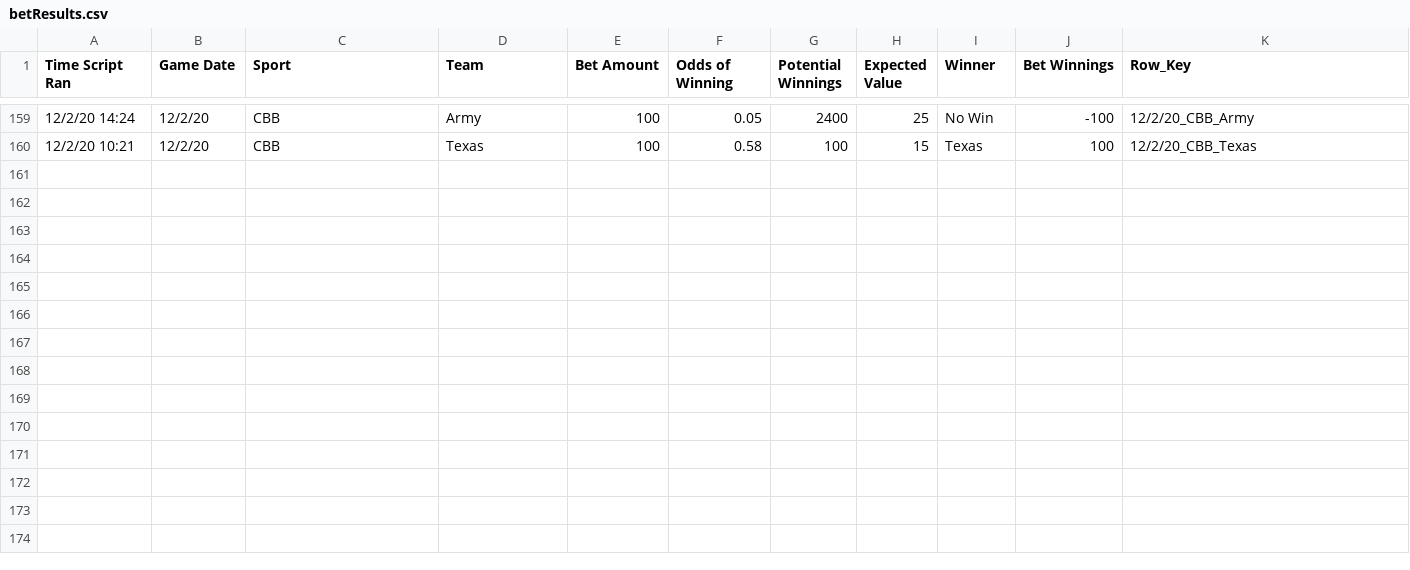
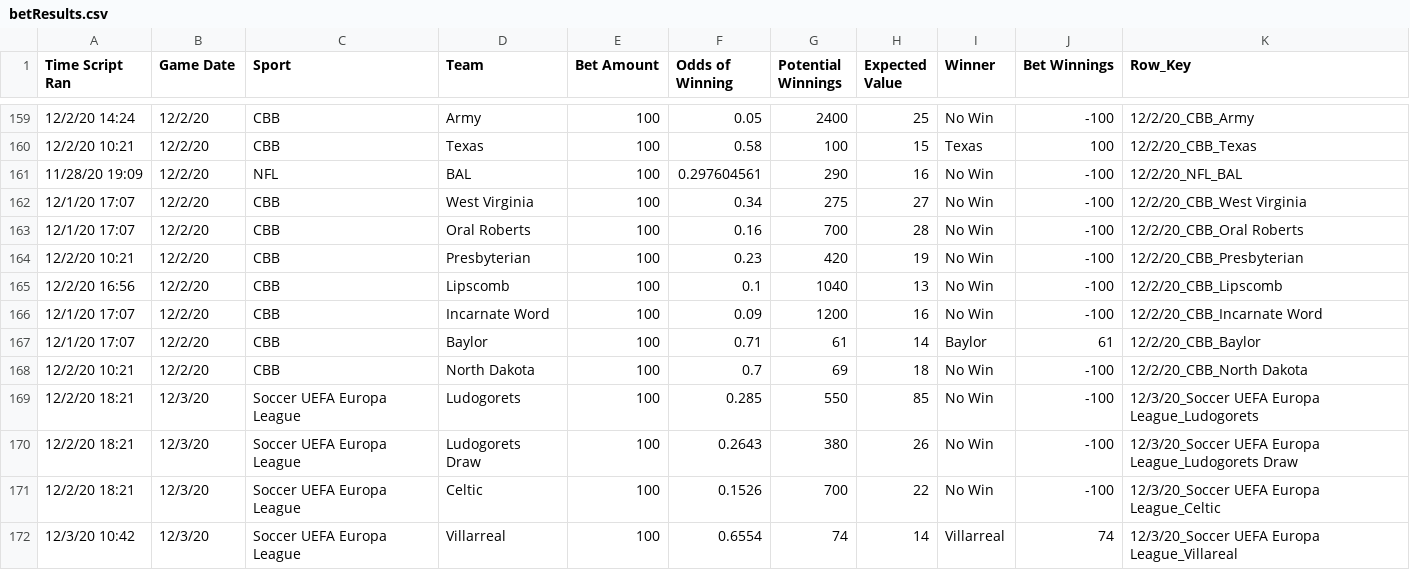
Before and after one commit to zlessner/Sports-Odds-Model, a CSV file: model/betResults.csv, drawn as a sheet; only a part is shown, gaps mark what is left out; the diff names each change by its address in the sheet, - before the commit and + after, or states it on an @@ line.

Commit message:
added feature so result has to be final for it to be added to soccer games

```diff
--- a/model/betResults.csv
+++ b/model/betResults.csv
+row 161: 11/28/20 19:09 | 12/2/20 | NFL | BAL | 100 | 0.297604561 | 290 | 16 | No Win | -100 | 12/2/20_NFL_BAL
+row 162: 12/1/20 17:07 | 12/2/20 | CBB | West Virginia | 100 | 0.34 | 275 | 27 | No Win | -100 | 12/2/20_CBB_West Virginia
+row 163: 12/1/20 17:07 | 12/2/20 | CBB | Oral Roberts | 100 | 0.16 | 700 | 28 | No Win | -100 | 12/2/20_CBB_Oral Roberts
+row 164: 12/2/20 10:21 | 12/2/20 | CBB | Presbyterian | 100 | 0.23 | 420 | 19 | No Win | -100 | 12/2/20_CBB_Presbyterian
+row 165: 12/2/20 16:56 | 12/2/20 | CBB | Lipscomb | 100 | 0.1 | 1040 | 13 | No Win | -100 | 12/2/20_CBB_Lipscomb
+row 166: 12/1/20 17:07 | 12/2/20 | CBB | Incarnate Word | 100 | 0.09 | 1200 | 16 | No Win | -100 | 12/2/20_CBB_Incarnate Word
+row 167: 12/1/20 17:07 | 12/2/20 | CBB | Baylor | 100 | 0.71 | 61 | 14 | Baylor | 61 | 12/2/20_CBB_Baylor
+row 168: 12/2/20 10:21 | 12/2/20 | CBB | North Dakota | 100 | 0.7 | 69 | 18 | No Win | -100 | 12/2/20_CBB_North Dakota
+row 169: 12/2/20 18:21 | 12/3/20 | Soccer UEFA Europa League | Ludogorets | 100 | 0.285 | 550 | 85 | No Win | -100 | 12/3/20_Soccer UEFA Europa League_Ludogorets
+row 170: 12/2/20 18:21 | 12/3/20 | Soccer UEFA Europa League | Ludogorets Draw | 100 | 0.2643 | 380 | 26 | No Win | -100 | 12/3/20_Soccer UEFA Europa League_Ludogorets Draw
+row 171: 12/2/20 18:21 | 12/3/20 | Soccer UEFA Europa League | Celtic | 100 | 0.1526 | 700 | 22 | No Win | -100 | 12/3/20_Soccer UEFA Europa League_Celtic
+row 172: 12/3/20 10:42 | 12/3/20 | Soccer UEFA Europa League | Villarreal | 100 | 0.6554 | 74 | 14 | Villarreal | 74 | 12/3/20_Soccer UEFA Europa League_Villareal
```
Also changed, not shown: model/bets.csv, model/nfl.csv, 7 other files.
